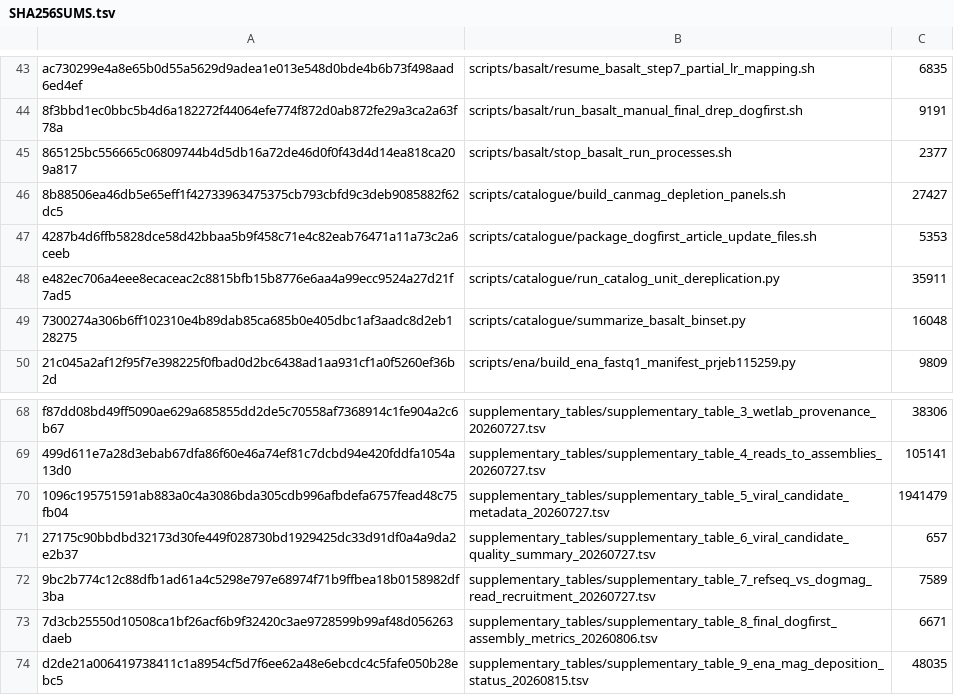
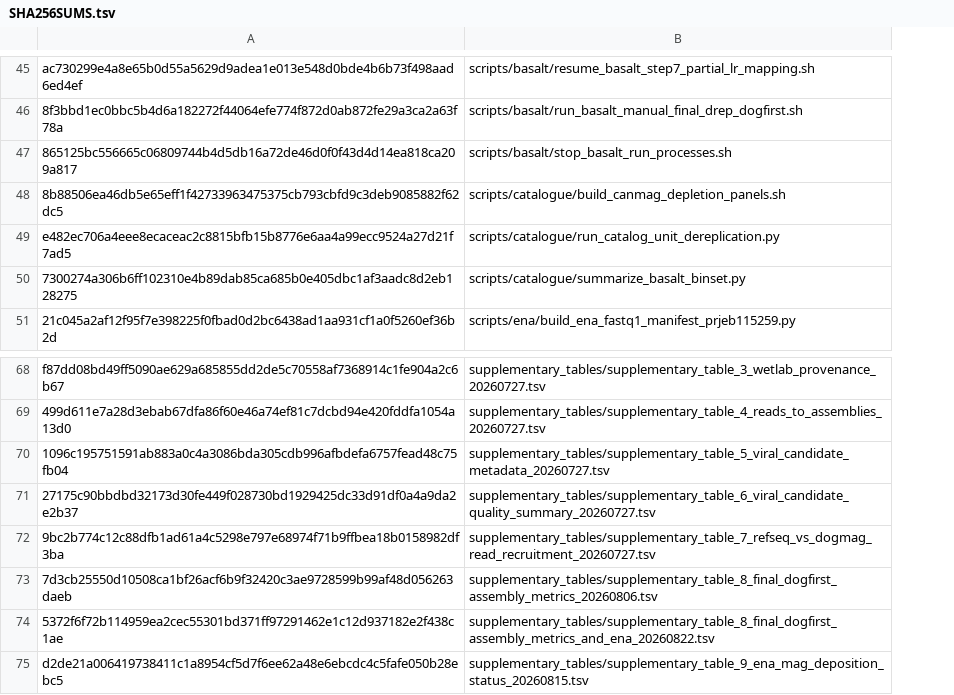
Before and after one commit to Balays/DogMAG, a TSV file: checksums/SHA256SUMS.tsv, drawn as a sheet; only a part is shown, gaps mark what is left out; removed rows and columns are numbered as before the commit, all else as after; the diff covers the shown part only; the diff names each change by its address in the sheet, - before the commit and + after, or states it on an @@ line.

```diff
--- a/checksums/SHA256SUMS.tsv
+++ b/checksums/SHA256SUMS.tsv
-column C, rows 43-46: 6835 | 9191 | 2377 | 27427; rows 48-50: 35911 | 16048 | 9809; rows 68-74: 38306 | 105141 | 1941479 | 657 | 7589 | 6671 | 48035
-row 47: 4287b4d6ffb5828dce58d42bbaa5b9f458c71e4c82eab76471a11a73c2a6ceeb | scripts/catalogue/package_dogfirst_article_update_files.sh | 5353
+row 74: 5372f6f72b114959ea2cec55301bd371ff97291462e1c12d937182e2f438c1ae | supplementary_tables/supplementary_table_8_final_dogfirst_assembly_metrics_and_ena_20260822.tsv
```
Also changed, not shown: 6 added rows, 5 removed rows and 4 edited cells elsewhere in this file, scripts/SCRIPT_INDEX.tsv, 15 other files.
